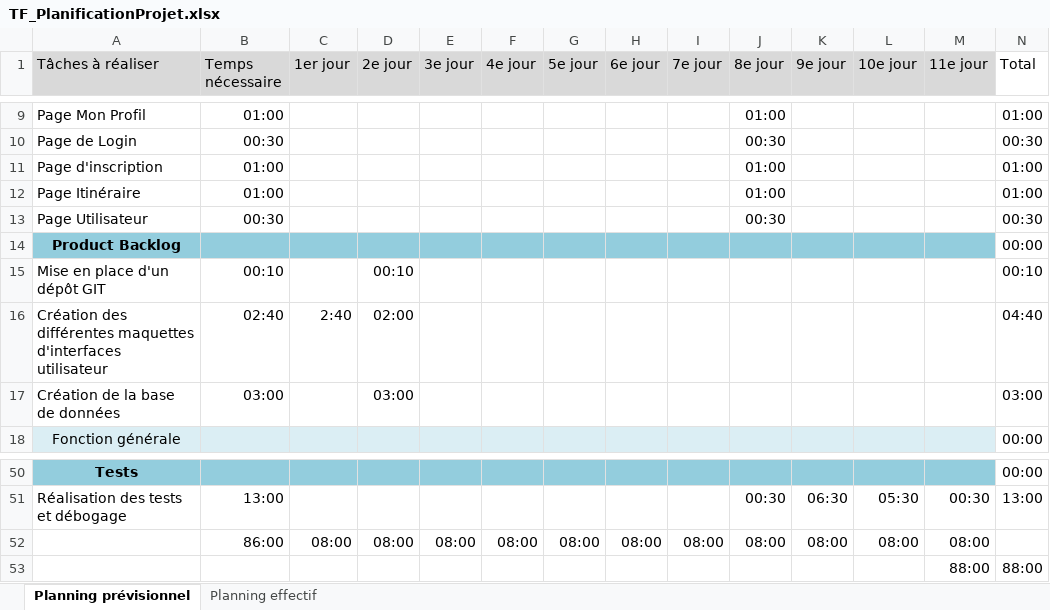
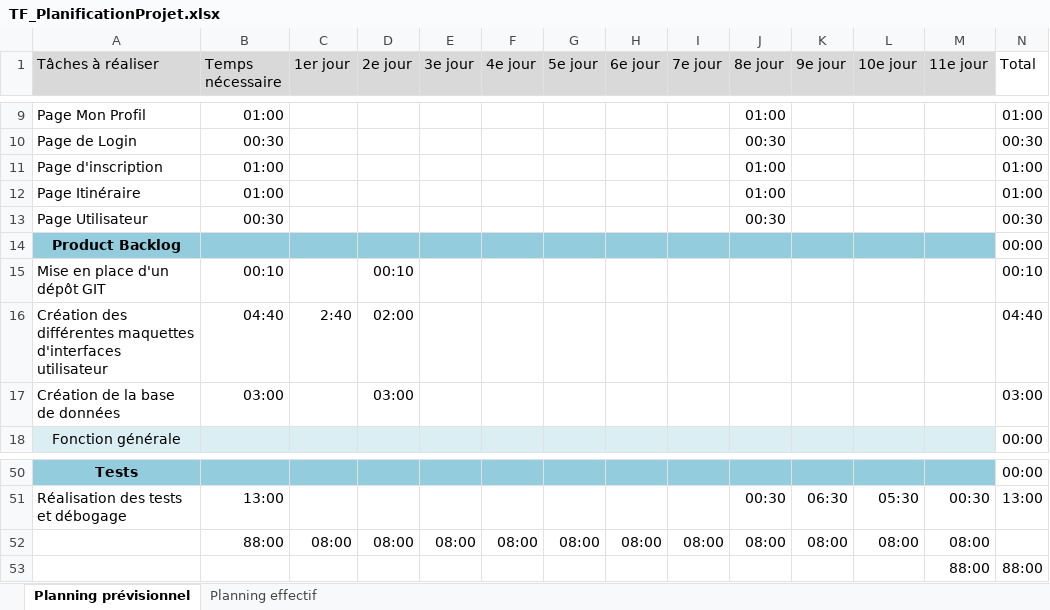
Before and after one commit to thomasFJS/ProjectTPI, an Excel workbook: docs/planning/TF_PlanificationProjet.xlsx, sheet Planning prévisionnel, drawn as a sheet; only a part is shown, gaps mark what is left out; values as stored, in another font and other column widths than the file's, no borders; conditional formats not drawn; the diff names each change by its address in the sheet, - before the commit and + after, or states it on an @@ line.

```diff
--- a/docs/planning/TF_PlanificationProjet.xlsx (sheet Planning prévisionnel)
+++ b/docs/planning/TF_PlanificationProjet.xlsx (sheet Planning prévisionnel)
-B16 (Temps nécessaire): 02:40
+B16 (Temps nécessaire): 04:40
-B52 (Temps nécessaire): 86:00
+B52 (Temps nécessaire): 88:00
```
Also changed, not shown: 34 other files.
